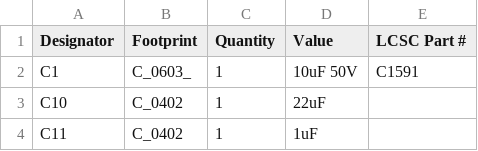
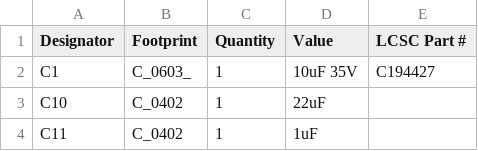
Before and after one commit to revk/ESP32-ASR33, a CSV file: PCB/ASR33/production/bom.csv, drawn as a sheet; only a part is shown.

```diff
--- a/PCB/ASR33/production/bom.csv
+++ b/PCB/ASR33/production/bom.csv
@@ -1,3 +1,3 @@
 Designator,Footprint,Quantity,Value,LCSC Part #
-C1,C_0603_,1,10uF 50V,C1591
+C1,C_0603_,1,10uF 35V,C194427
 C10,C_0402,1,22uF,
```
Also changed, not shown: 5 other files.
